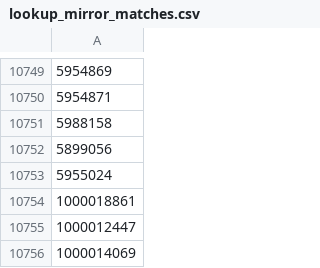
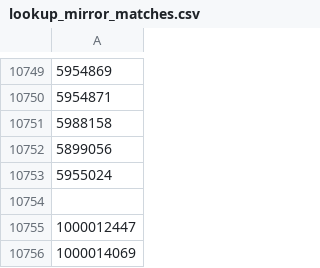
Before and after one commit to TimDenby161/AutoModel, a CSV file: lookup_mirror_matches.csv, drawn as a sheet; only a part is shown, gaps mark what is left out; the diff covers the shown part only.

```diff
--- a/lookup_mirror_matches.csv
+++ b/lookup_mirror_matches.csv
@@ -10753,3 +10753,3 @@
 5955024
-1000018861
+""
 1000012447
```
Also changed, not shown: 22 added rows and 2 edited cells elsewhere in this file, automodel_bets.csv, automodel_club_sync_errors.csv, 7 other files.
